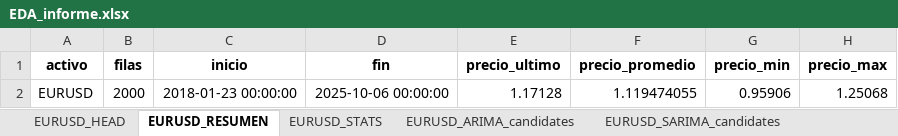
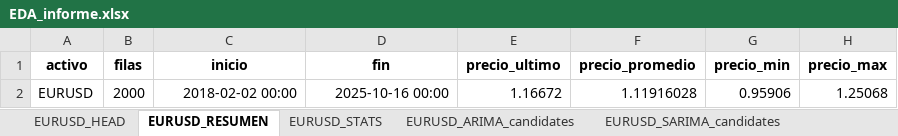
Before and after one commit to Julk-ui/Mark_I, an Excel workbook: outputs/eda/EDA_informe.xlsx, sheet EURUSD_RESUMEN, drawn as a sheet; values as stored, in another font and other column widths than the file's, no borders; the diff names each change by its address in the sheet, - before the commit and + after, or states it on an @@ line.

```diff
--- a/outputs/eda/EDA_informe.xlsx (sheet EURUSD_RESUMEN)
+++ b/outputs/eda/EDA_informe.xlsx (sheet EURUSD_RESUMEN)
-C2 (inicio): 2018-01-23 00:00:00
+C2 (inicio): 2018-02-02 00:00
-D2 (fin): 2025-10-06 00:00:00
+D2 (fin): 2025-10-16 00:00
-E2 (precio_ultimo): 1.17128
+E2 (precio_ultimo): 1.16672
-F2 (precio_promedio): 1.119474055
+F2 (precio_promedio): 1.11916028
```
Also changed, not shown: sheet EURUSD_SARIMA_candidates, sheet EURUSD_HEAD, sheet EURUSD_ARIMA_candidates, sheet EURUSD_Residuals_diag, sheet EURUSD_STATS, sheet EURUSD_STATIONARITY, 3 more sheets, outputs/evaluacion.xlsx, 42 other files.
